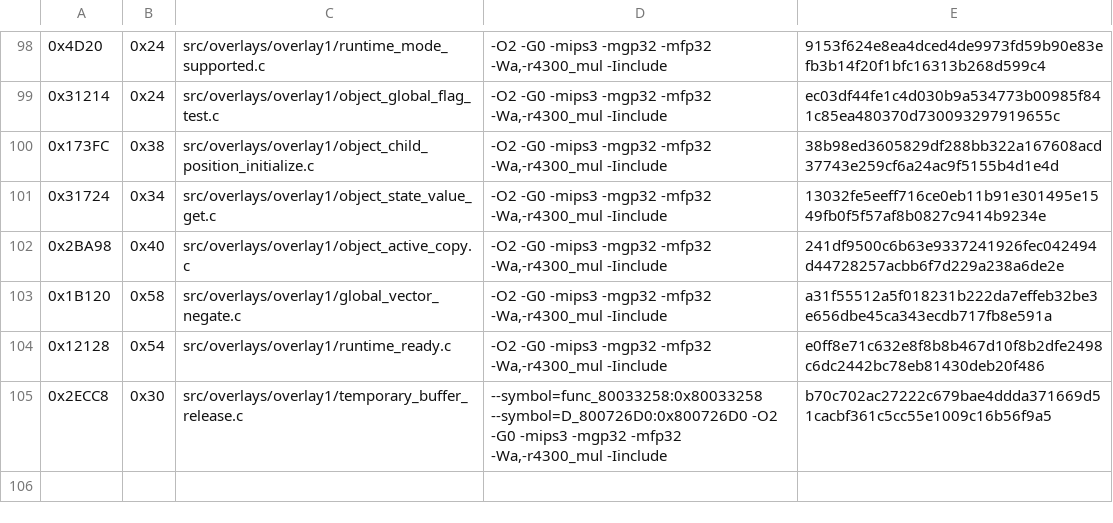
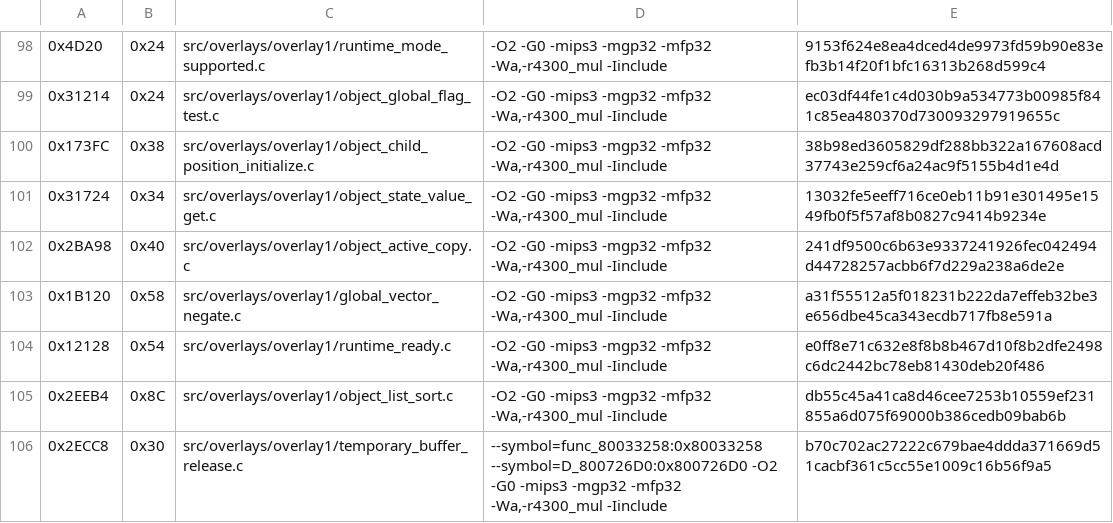
Before and after one commit to TheGh0stShip/Madden-64, a TSV file: config/us/matching_overlay1_kmc_units.tsv, drawn as a sheet; only a part is shown, gaps mark what is left out.

Commit message:
Match overlay object list sort

```diff
--- a/config/us/matching_overlay1_kmc_units.tsv
+++ b/config/us/matching_overlay1_kmc_units.tsv
@@ -104,2 +104,3 @@
 0x12128	0x54	src/overlays/overlay1/runtime_ready.c	-O2 -G0 -mips3 -mgp32 -mfp32 -Wa,-r4300_mul -Iinclude	e0ff8e71c632e8f8b8b467d10f8b2dfe2498c6dc2442bc78eb81430deb20f486
+0x2EEB4	0x8C	src/overlays/overlay1/object_list_sort.c	-O2 -G0 -mips3 -mgp32 -mfp32 -Wa,-r4300_mul -Iinclude	db55c45a41ca8d46cee7253b10559ef231855a6d075f69000b386cedb09bab6b
 0x2ECC8	0x30	src/overlays/overlay1/temporary_buffer_release.c	--symbol=func_80033258:0x80033258 --symbol=D_800726D0:0x800726D0 -O2 -G0 -mips3 -mgp32 -mfp32 -Wa,-r4300_mul -Iinclude	b70c702ac27222c679bae4ddda371669d51cacbf361c5cc55e1009c16b56f9a5
```
Also changed, not shown: 7 other files.
